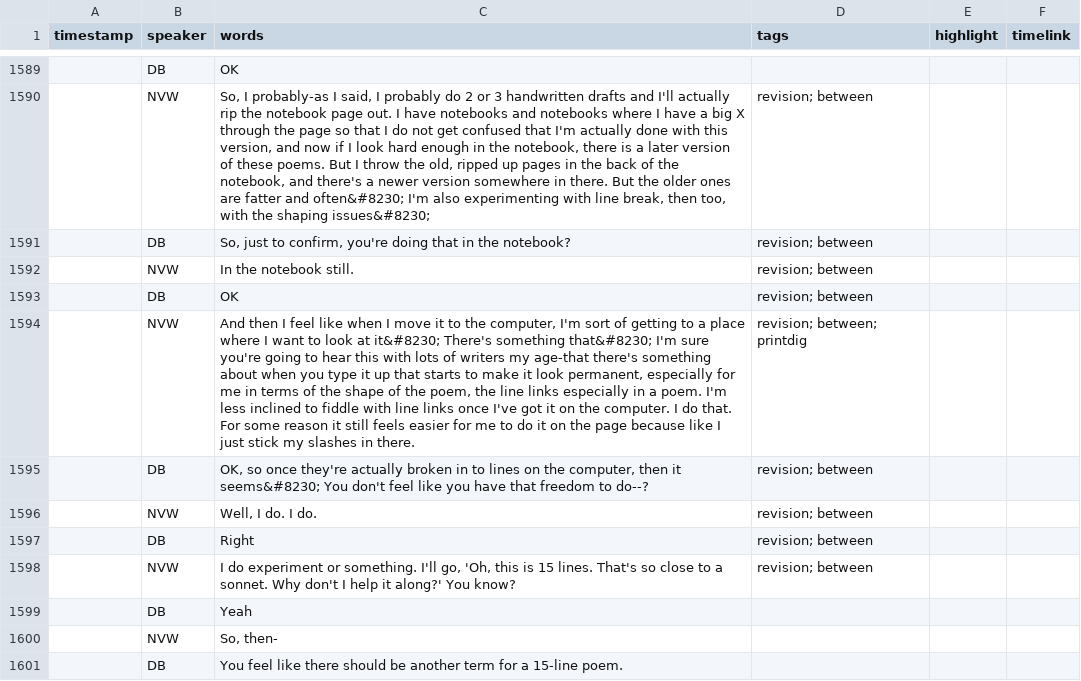
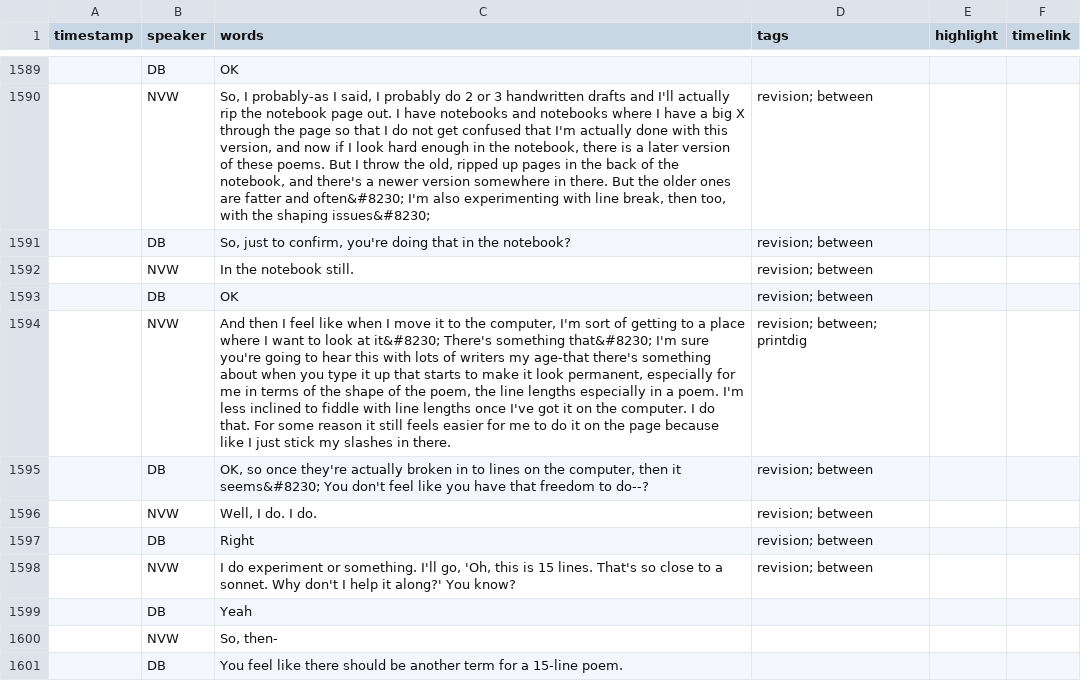
Before and after one commit to ctrlshifty/ctrlshifty.github.io, a CSV file: _data/all.csv, drawn as a sheet; only a part is shown, gaps mark what is left out; the diff names each change by its address in the sheet, - before the commit and + after, or states it on an @@ line.

Commit message:
findings update and typo fix for vanwinckel

```diff
--- a/_data/all.csv
+++ b/_data/all.csv
-C1594 (words): …the line links especially in a poem. I'm less inclined to fiddle with line links once I've…
+C1594 (words): …the line lengths especially in a poem. I'm less inclined to fiddle with line lengths once I've…
```
Also changed, not shown: _data/findings/all.csv, _data/notes/all.csv, 15 other files.
